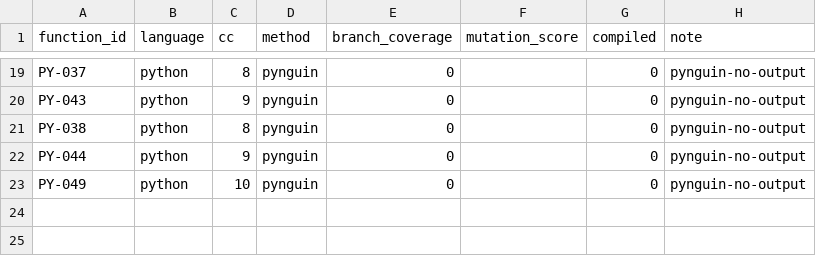
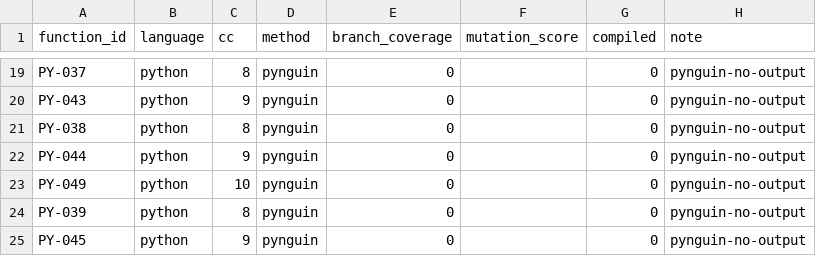
Before and after one commit to Nguyen-Tung-An/RT-SWT-nhom2, a CSV file: ms-analysis/results/_gen2.csv, drawn as a sheet; only a part is shown, gaps mark what is left out.

```diff
--- a/ms-analysis/results/_gen2.csv
+++ b/ms-analysis/results/_gen2.csv
@@ -23 +23,3 @@ PY-044,python,9,pynguin,0,,0,pynguin-no-output
 PY-049,python,10,pynguin,0,,0,pynguin-no-output
+PY-039,python,8,pynguin,0,,0,pynguin-no-output
+PY-045,python,9,pynguin,0,,0,pynguin-no-output
```
